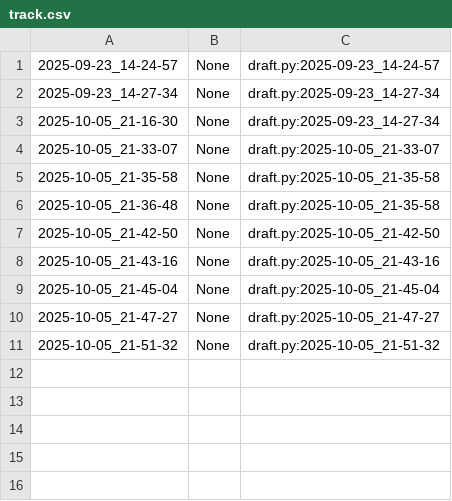
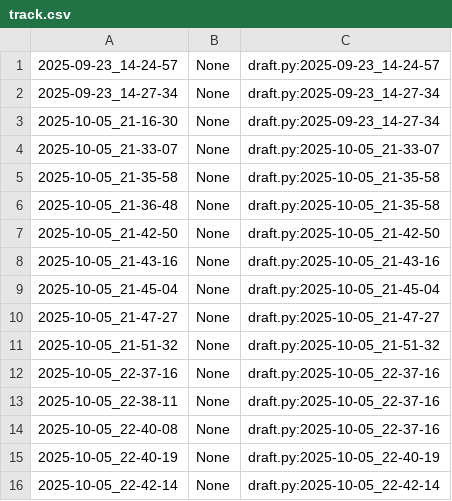
Before and after one commit to qxcode-course/poo-rc-bloco-a-vnogueiraa47, a CSV file: poo/.tko/track/enxugar/track.csv, drawn as a sheet; the diff names each change by its address in the sheet, - before the commit and + after, or states it on an @@ line.

Commit message:
Enxugar

```diff
--- a/poo/.tko/track/enxugar/track.csv
+++ b/poo/.tko/track/enxugar/track.csv
+row 12: 2025-10-05_22-37-16 | None | draft.py:2025-10-05_22-37-16
+row 13: 2025-10-05_22-38-11 | None | draft.py:2025-10-05_22-37-16
+row 14: 2025-10-05_22-40-08 | None | draft.py:2025-10-05_22-37-16
+row 15: 2025-10-05_22-40-19 | None | draft.py:2025-10-05_22-40-19
+row 16: 2025-10-05_22-42-14 | None | draft.py:2025-10-05_22-42-14
```
Also changed, not shown: poo/.tko/track/toalha/track.csv, 4 other files.
